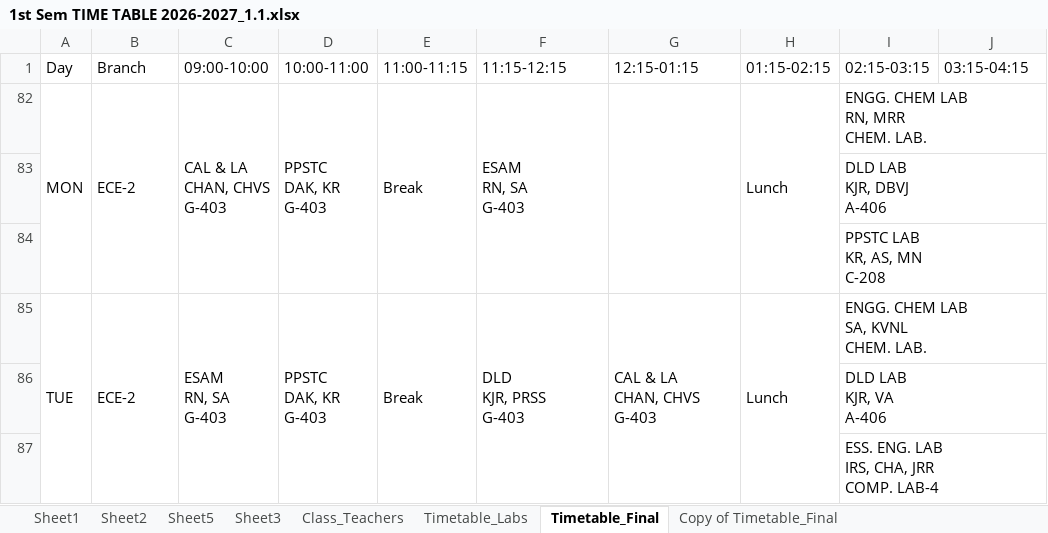
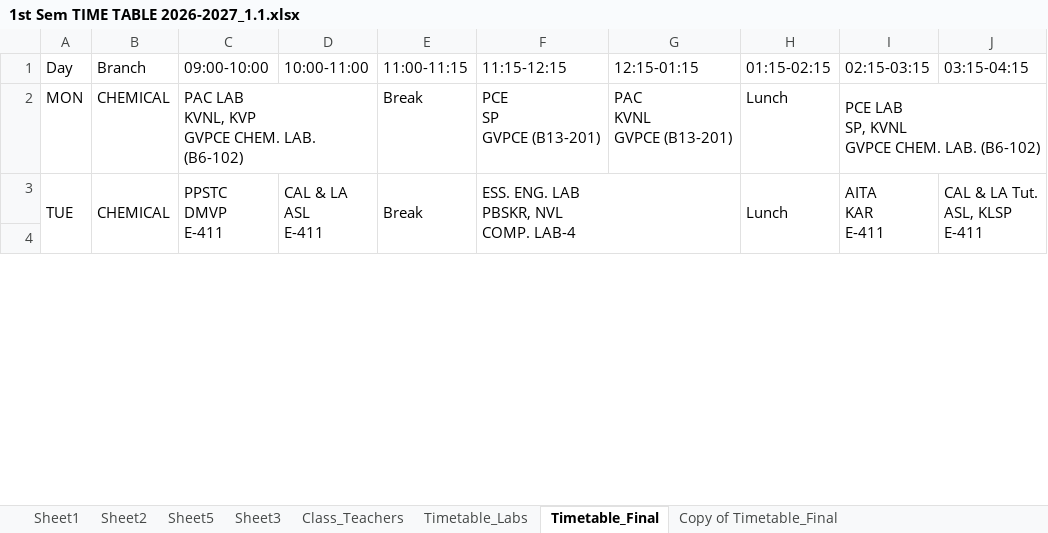
Before and after one commit to saran-neralla7/tt-analytics, an Excel workbook: timetables/1st Sem TIME TABLE 2026-2027_1.1.xlsx, sheet Timetable_Final, drawn as a sheet; only a part is shown; values as stored, in another font and other column widths than the file's, no cell formats; charts and pictures not drawn; removed rows and columns are numbered as before the commit, all else as after; ↵ is a line break in a cell; the diff covers the shown part only; the diff names each change by its address in the sheet, - before the commit and + after, or states it on an @@ line.

Commit message:
sync: update timetables from Timetable_Final (Oct 22 v5) - reassign Chemistry/COM slots and sync ECE-3 slots

```diff
--- a/timetables/1st Sem TIME TABLE 2026-2027_1.1.xlsx (sheet Timetable_Final)
+++ b/timetables/1st Sem TIME TABLE 2026-2027_1.1.xlsx (sheet Timetable_Final)
-A82:A84 merged
-B2 (Branch): ECE-2
+B2 (Branch): CHEMICAL
-B82:B84 merged
-C2 (09:00-10:00): CAL & LA ↵ CHAN, CHVS ↵ G-403
+C2 (09:00-10:00): PAC LAB ↵ KVNL, KVP ↵ GVPCE CHEM. LAB. (B6-102)
-C82:C84 merged
+C2:D2 merged
-D2 (10:00-11:00): PPSTC ↵ DAK, KR ↵ G-403
+D2 (10:00-11:00): (empty)
-D82:D84 merged
-E82:E84 merged
-F2 (11:15-12:15): ESAM ↵ RN, SA ↵ G-403
+F2 (11:15-12:15): PCE ↵ SP ↵ GVPCE (B13-201)
-F82:F84 merged
-G2 (12:15-01:15): (empty)
+G2 (12:15-01:15): PAC ↵ KVNL ↵ GVPCE (B13-201)
-G82:G84 merged
-H82:H84 merged
-I2 (02:15-03:15): ENGG. CHEM LAB ↵ RN, MRR ↵ CHEM. LAB.
+I2 (02:15-03:15): PCE LAB ↵ SP, KVNL ↵ GVPCE CHEM. LAB. (B6-102)
@@ row 83 hidden:  |  |  |  |  |  |  |  | DLD LAB ↵ KJR, DBVJ ↵ A-406 @@
@@ row 84 hidden:  |  |  |  |  |  |  |  | PPSTC LAB ↵ KR, AS, MN ↵ C-208 @@
-B3 (Branch): ECE-2
+B3 (Branch): CHEMICAL
-C3 (09:00-10:00): ESAM ↵ RN, SA ↵ G-403
+C3 (09:00-10:00): PPSTC ↵ DMVP ↵ E-411
-D3 (10:00-11:00): PPSTC ↵ DAK, KR ↵ G-403
+D3 (10:00-11:00): CAL & LA ↵ ASL ↵ E-411
-F3 (11:15-12:15): DLD ↵ KJR, PRSS ↵ G-403
+F3 (11:15-12:15): ESS. ENG. LAB ↵ PBSKR, NVL ↵ COMP. LAB-4
-F85:F87 merged
+F3:G4 merged
-G3 (12:15-01:15): CAL & LA ↵ CHAN, CHVS ↵ G-403
+G3 (12:15-01:15): (empty)
-G85:G87 merged
-I3 (02:15-03:15): ENGG. CHEM LAB ↵ SA, KVNL ↵ CHEM. LAB.
+I3 (02:15-03:15): AITA ↵ KAR ↵ E-411
-I85:J85 merged
+I3:I4 merged
-J3 (03:15-04:15): (empty)
+J3 (03:15-04:15): CAL & LA Tut. ↵ ASL, KLSP ↵ E-411
+J3:J4 merged
-I4 (02:15-03:15): DLD LAB ↵ KJR, VA ↵ A-406
+I4 (02:15-03:15): (empty)
-I86:J86 merged
@@ row 87 hidden:  |  |  |  |  |  |  |  | ESS. ENG. LAB ↵ IRS, CHA, JRR ↵ COMP. LAB-4 @@
```
Also changed, not shown: 1 added row, 4 hidden or unhidden rows, 23 edited cells and merged cells elsewhere in this sheet, cell formats, hidden cells, 1 other file.
